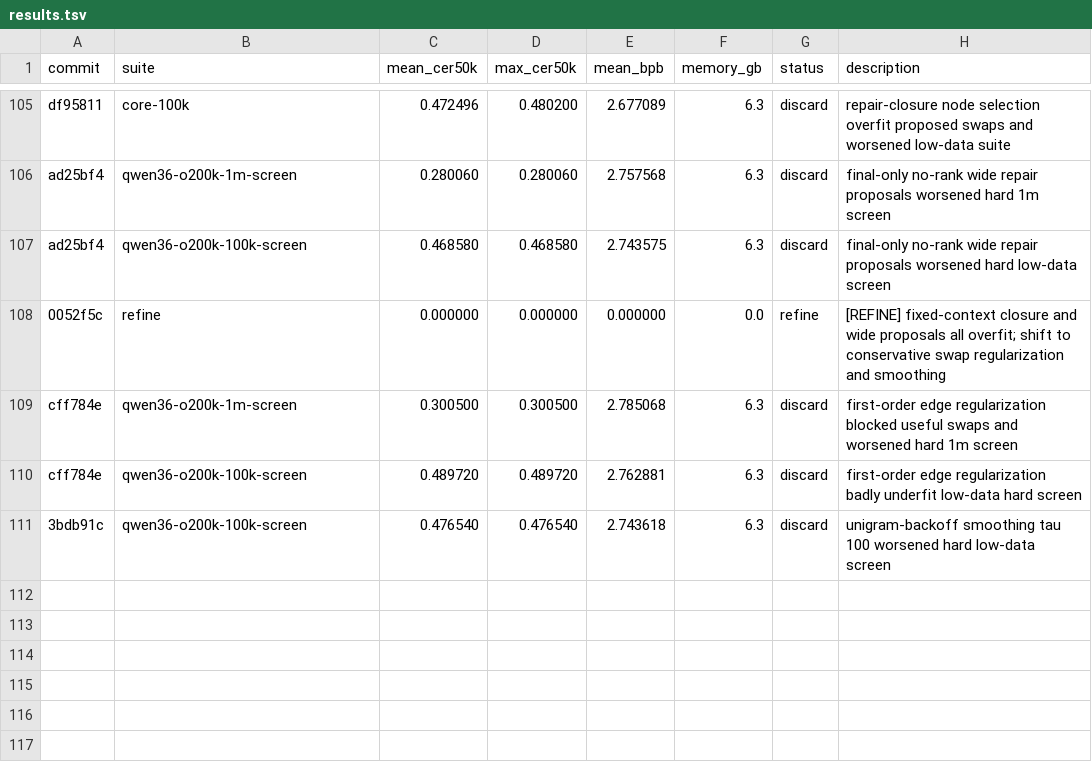
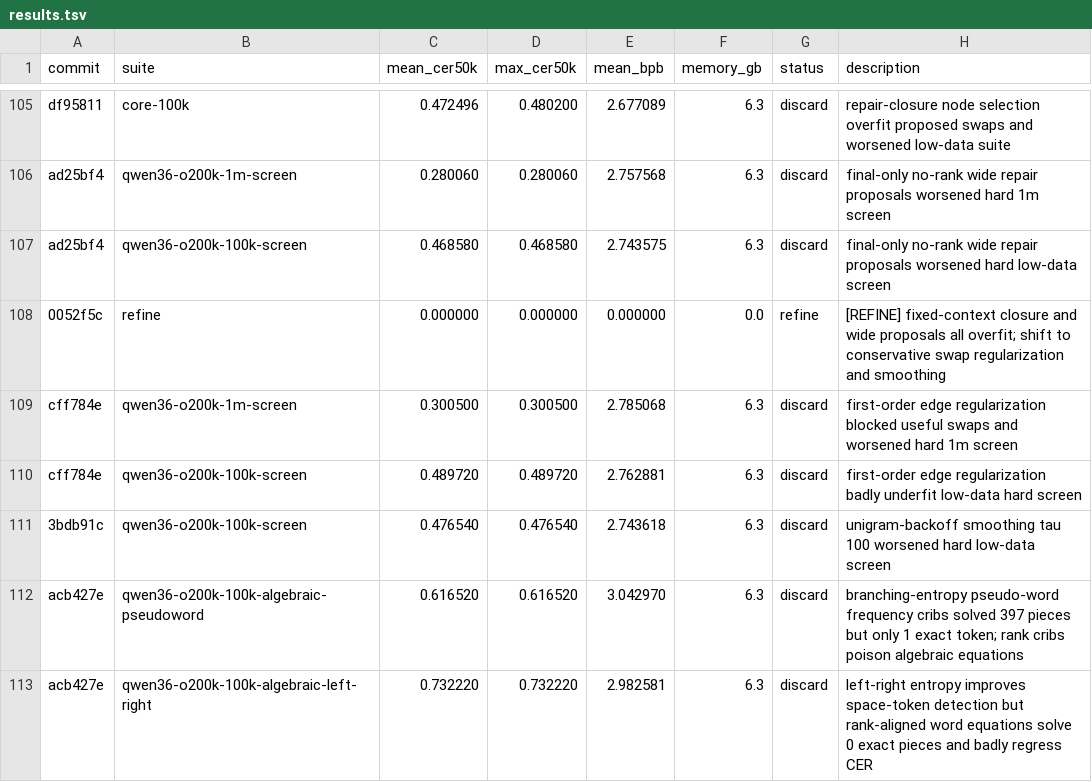
Before and after one commit to anpaure/detokenizer, a TSV file: results.tsv, drawn as a sheet; only a part is shown, gaps mark what is left out; the diff names each change by its address in the sheet, - before the commit and + after, or states it on an @@ line.

Commit message:
Record algebraic pseudoword results

```diff
--- a/results.tsv
+++ b/results.tsv
+row 112: acb427e | qwen36-o200k-100k-algebraic-pseudoword | 0.616520 | 0.616520 | 3.042970 | 6.3 | discard | branching-entropy pseudo-word frequency cribs solved 397 pieces but only 1 exact token; rank cribs poison algebraic equations
+row 113: acb427e | qwen36-o200k-100k-algebraic-left-right | 0.732220 | 0.732220 | 2.982581 | 6.3 | discard | left-right entropy improves space-token detection but rank-aligned word equations solve 0 exact pieces and badly regress CER
```
